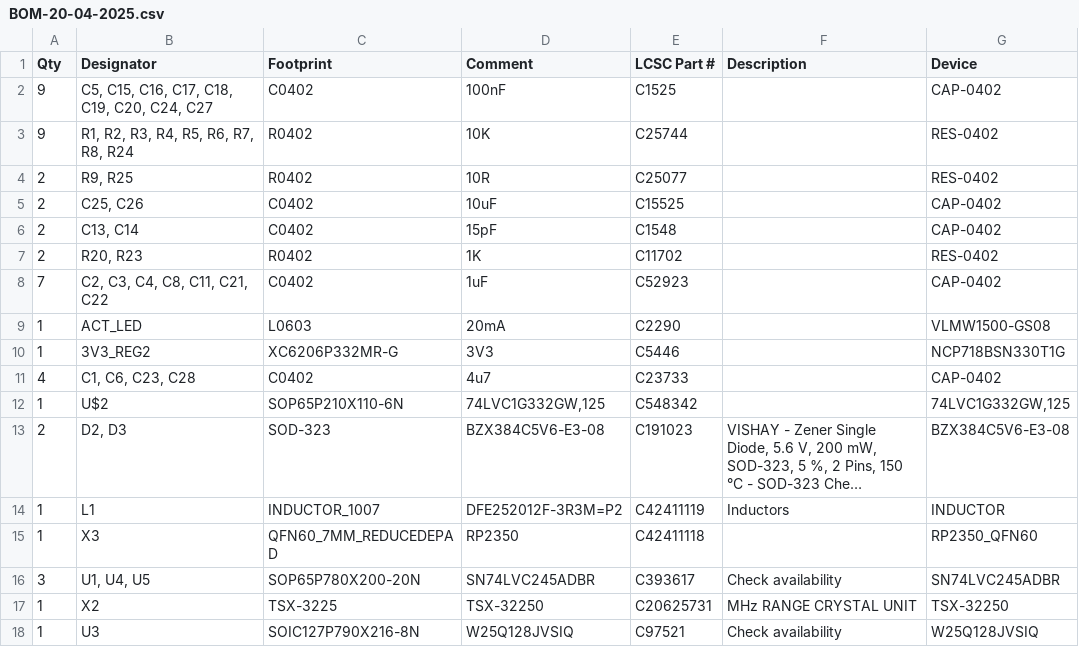
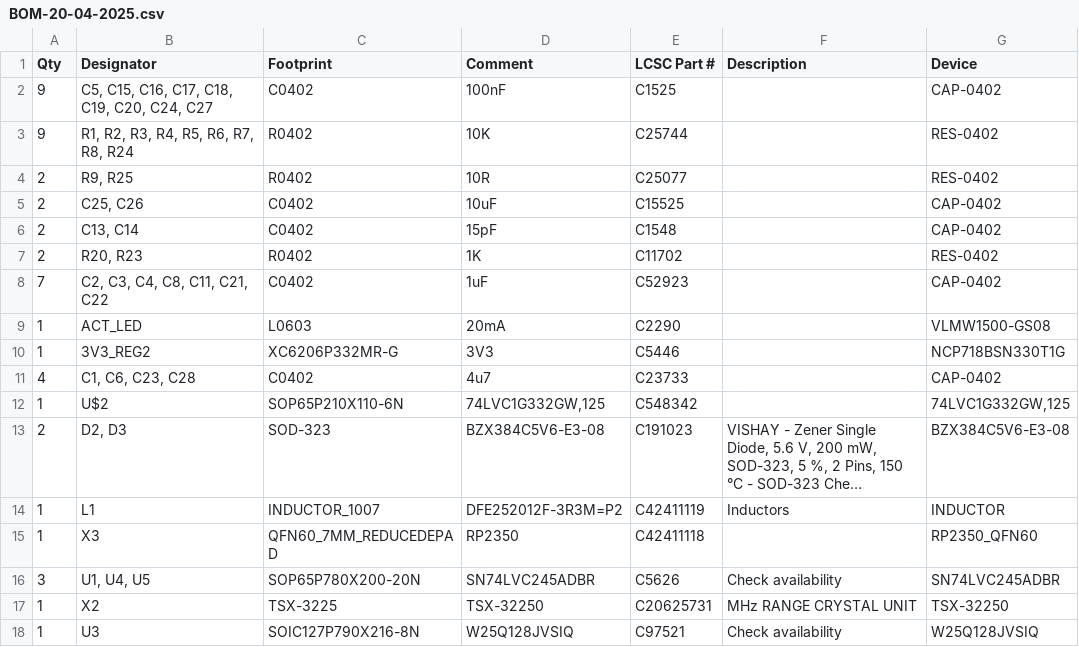
Before and after one commit to Smashcat/zx-spectrum-test-expansion-board, a CSV file: Production/interface-2-cart/BOM-20-04-2025.csv, drawn as a sheet; long unchanged cells end in ….

```diff
--- a/Production/interface-2-cart/BOM-20-04-2025.csv
+++ b/Production/interface-2-cart/BOM-20-04-2025.csv
@@ -15,3 +15,3 @@ Qty,Designator,Footprint,Comment,LCSC Part #,Description,Device
 1,X3,QFN60_7MM_REDUCEDEPAD,RP2350,C42411118,,RP2350_QFN60
-3,"U1, U4, U5",SOP65P780X200-20N,SN74LVC245ADBR,C393617,Check availability,SN74LVC245ADBR
+3,"U1, U4, U5",SOP65P780X200-20N,SN74LVC245ADBR,C5626,Check availability,SN74LVC245ADBR
 1,X2,TSX-3225,TSX-32250,C20625731,MHz RANGE CRYSTAL UNIT,TSX-32250
```
Also changed, not shown: 35 other files.
